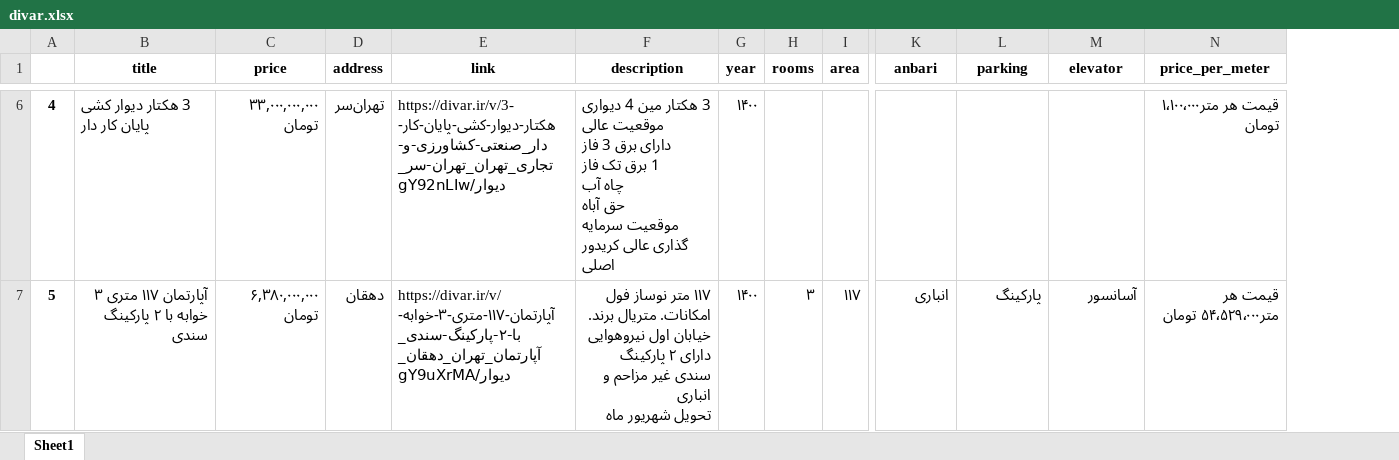
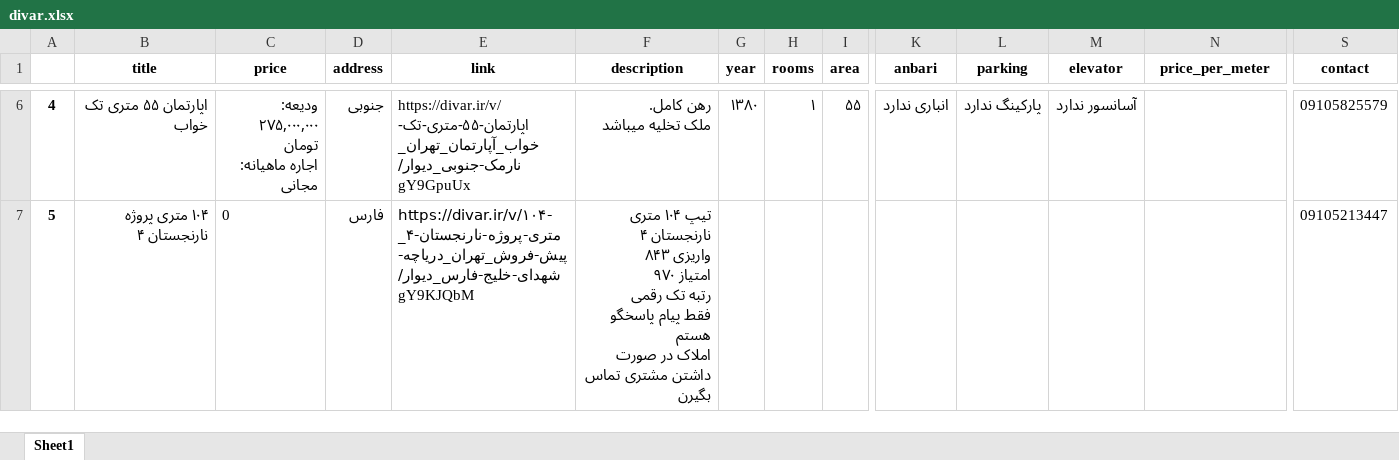
Before and after one commit to aliaqa256/bongah, an Excel workbook: divar.xlsx, sheet Sheet1, drawn as a sheet; only a part is shown, gaps mark what is left out; values as stored, in another font and other column widths than the file's, no borders; ↵ is a line break in a cell; the diff covers the shown part only; the diff names each change by its address in the sheet, - before the commit and + after, or states it on an @@ line.

Commit message:
add contact to excel

```diff
--- a/divar.xlsx (sheet Sheet1)
+++ b/divar.xlsx (sheet Sheet1)
+column S (contact), rows 6-7: 09105825579 | 09105213447
-B6 (title): 3 هکتار دیوار کشی پایان کار دار
+B6 (title): اپارتمان ۵۵ متری تک خواب
-C6 (price): ۳۳,۰۰۰,۰۰۰,۰۰۰ تومان
+C6 (price): ودیعه: ۲۷۵,۰۰۰,۰۰۰ تومان ↵ اجاره ماهیانه: مجانی
-D6 (address): تهران‌سر
+D6 (address): جنوبی
-E6 (link): https://divar.ir/v/3-هکتار-دیوار-کشی-پایان-کار-دار_صنعتی-کشاورزی-و-تجاری_تهران_تهران-سر_دیوار/gY92nLIw
+E6 (link): https://divar.ir/v/اپارتمان-۵۵-متری-تک-خواب_آپارتمان_تهران_نارمک-جنوبی_دیوار/gY9GpuUx
-F6 (description): 3 هکتار مین 4 دیواری موقعیت عالی ↵ دارای برق 3 فاز ↵ 1 برق تک فاز ↵ چاه آب ↵ حق آباه ↵ موقعیت سرمایه گذاری عالی کریدور اصلی
+F6 (description): رهن کامل. ↵ ملک تخلیه میباشد
-G6 (year): ۱۴۰۰
+G6 (year): ۱۳۸۰
-H6 (rooms): (empty)
+H6 (rooms): ۱
-I6 (area): (empty)
+I6 (area): ۵۵
-K6 (anbari): (empty)
+K6 (anbari): انباری ندارد
-L6 (parking): (empty)
+L6 (parking): پارکینگ ندارد
-M6 (elevator): (empty)
+M6 (elevator): آسانسور ندارد
-N6 (price_per_meter): قیمت هر متر۱٬۱۰۰٬۰۰۰ تومان
+N6 (price_per_meter): (empty)
-B7 (title): آپارتمان ۱۱۷ متری ۳ خوابه با ۲ پارکینگ سندی
+B7 (title): ۱۰۴ متری پروژه نارنجستان ۴
-C7 (price): ۶,۳۸۰,۰۰۰,۰۰۰ تومان
+C7 (price): 0
-D7 (address): دهقان
+D7 (address): فارس
-E7 (link): https://divar.ir/v/آپارتمان-۱۱۷-متری-۳-خوابه-با-۲-پارکینگ-سندی_آپارتمان_تهران_دهقان_دیوار/gY9uXrMA
+E7 (link): https://divar.ir/v/۱۰۴-متری-پروژه-نارنجستان-۴_پیش-فروش_تهران_دریاچه-شهدای-خلیج-فارس_دیوار/gY9KJQbM
-F7 (description): ۱۱۷ متر نوساز فول امکانات. متریال برند. خیابان اول نیروهوایی ↵ دارای ۲ پارکینگ سندی غیر مزاحم و انباری ↵ تحویل شهریور ماه
+F7 (description): تیپ ۱۰۴ متری نارنجستان ۴ ↵ واریزی ۸۴۳ ↵ امتیاز ۹۷۰ ↵ رتبه تک رقمی ↵ فقط پیام پاسخگو هستم ↵ املاک در صورت داشتن مشتری تماس بگیرن
-G7 (year): ۱۴۰۰
+G7 (year): (empty)
-H7 (rooms): ۳
+H7 (rooms): (empty)
-I7 (area): ۱۱۷
+I7 (area): (empty)
-K7 (anbari): انباری
+K7 (anbari): (empty)
-L7 (parking): پارکینگ
+L7 (parking): (empty)
-M7 (elevator): آسانسور
+M7 (elevator): (empty)
-N7 (price_per_meter): قیمت هر متر۵۴٬۵۲۹٬۰۰۰ تومان
+N7 (price_per_meter): (empty)
```
Also changed, not shown: 291 edited cells elsewhere in this sheet, 1 other file.
